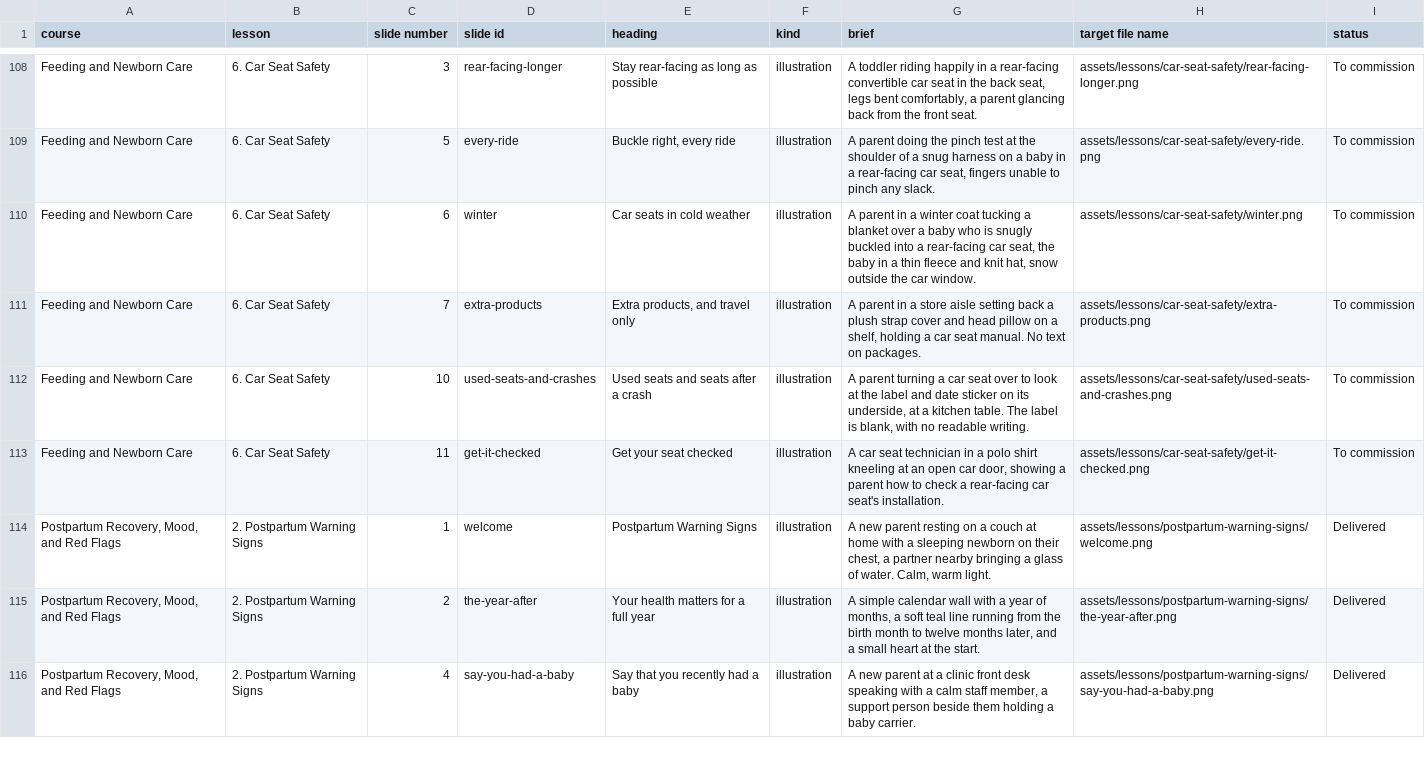
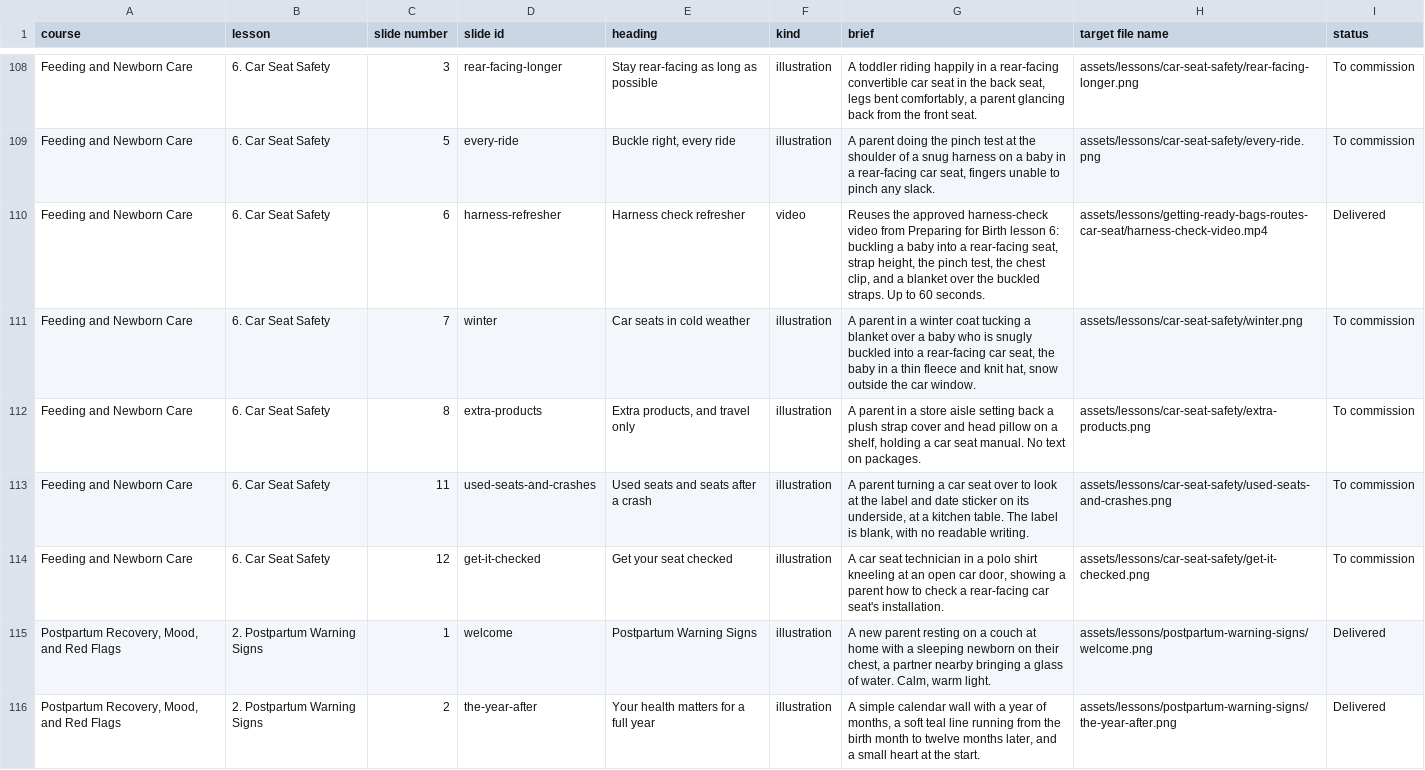
Before and after one commit to brkurtz312/BabyReady, a CSV file: docs/media/production-list.csv, drawn as a sheet; only a part is shown, gaps mark what is left out; the shorter side is filled out with more unchanged rows.

```diff
--- a/docs/media/production-list.csv
+++ b/docs/media/production-list.csv
@@ -109,6 +109,7 @@ Feeding and Newborn Care,6. Car Seat Safety,3,rear-facing-longer,Stay rear-facin
 Feeding and Newborn Care,6. Car Seat Safety,5,every-ride,"Buckle right, every ride",illustration,"A parent doing the pinch test at the shoulder of a snug harness on a baby in a rear-facing car seat, fingers unable to pinch any slack.",assets/lessons/car-seat-safety/every-ride.png,To commission
-Feeding and Newborn Care,6. Car Seat Safety,6,winter,Car seats in cold weather,illustration,"A parent in a winter coat tucking a blanket over a baby who is snugly buckled into a rear-facing car seat, the baby in a thin fleece and knit hat, snow outside the car window.",assets/lessons/car-seat-safety/winter.png,To commission
-Feeding and Newborn Care,6. Car Seat Safety,7,extra-products,"Extra products, and travel only",illustration,"A parent in a store aisle setting back a plush strap cover and head pillow on a shelf, holding a car seat manual. No text on packages.",assets/lessons/car-seat-safety/extra-products.png,To commission
-Feeding and Newborn Care,6. Car Seat Safety,10,used-seats-and-crashes,Used seats and seats after a crash,illustration,"A parent turning a car seat over to look at the label and date sticker on its underside, at a kitchen table. The label is blank, with no readable writing.",assets/lessons/car-seat-safety/used-seats-and-crashes.png,To commission
-Feeding and Newborn Care,6. Car Seat Safety,11,get-it-checked,Get your seat checked,illustration,"A car seat technician in a polo shirt kneeling at an open car door, showing a parent how to check a rear-facing car seat's installation.",assets/lessons/car-seat-safety/get-it-checked.png,To commission
+Feeding and Newborn Care,6. Car Seat Safety,6,harness-refresher,Harness check refresher,video,"Reuses the approved harness-check video from Preparing for Birth lesson 6: buckling a baby into a rear-facing seat, strap height, the pinch test, the chest clip, and a blanket over the buckled straps. Up to 60 seconds.",assets/lessons/getting-ready-bags-routes-car-seat/harness-check-video.mp4,Delivered
+Feeding and Newborn Care,6. Car Seat Safety,7,winter,Car seats in cold weather,illustration,"A parent in a winter coat tucking a blanket over a baby who is snugly buckled into a rear-facing car seat, the baby in a thin fleece and knit hat, snow outside the car window.",assets/lessons/car-seat-safety/winter.png,To commission
+Feeding and Newborn Care,6. Car Seat Safety,8,extra-products,"Extra products, and travel only",illustration,"A parent in a store aisle setting back a plush strap cover and head pillow on a shelf, holding a car seat manual. No text on packages.",assets/lessons/car-seat-safety/extra-products.png,To commission
+Feeding and Newborn Care,6. Car Seat Safety,11,used-seats-and-crashes,Used seats and seats after a crash,illustration,"A parent turning a car seat over to look at the label and date sticker on its underside, at a kitchen table. The label is blank, with no readable writing.",assets/lessons/car-seat-safety/used-seats-and-crashes.png,To commission
+Feeding and Newborn Care,6. Car Seat Safety,12,get-it-checked,Get your seat checked,illustration,"A car seat technician in a polo shirt kneeling at an open car door, showing a parent how to check a rear-facing car seat's installation.",assets/lessons/car-seat-safety/get-it-checked.png,To commission
 "Postpartum Recovery, Mood, and Red Flags",2. Postpartum Warning Signs,1,welcome,Postpartum Warning Signs,illustration,"A new parent resting on a couch at home with a sleeping newborn on their chest, a partner nearby bringing a glass of water. Calm, warm light.",assets/lessons/postpartum-warning-signs/welcome.png,Delivered
```
Also changed, not shown: 3 other files.
